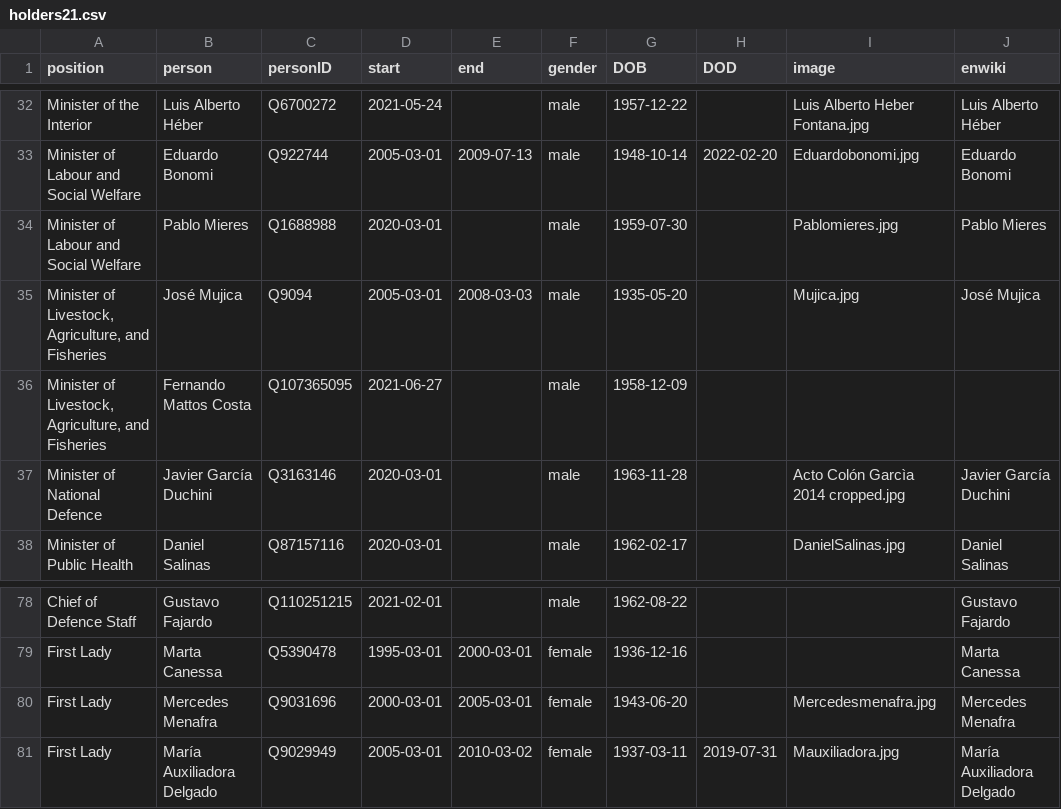
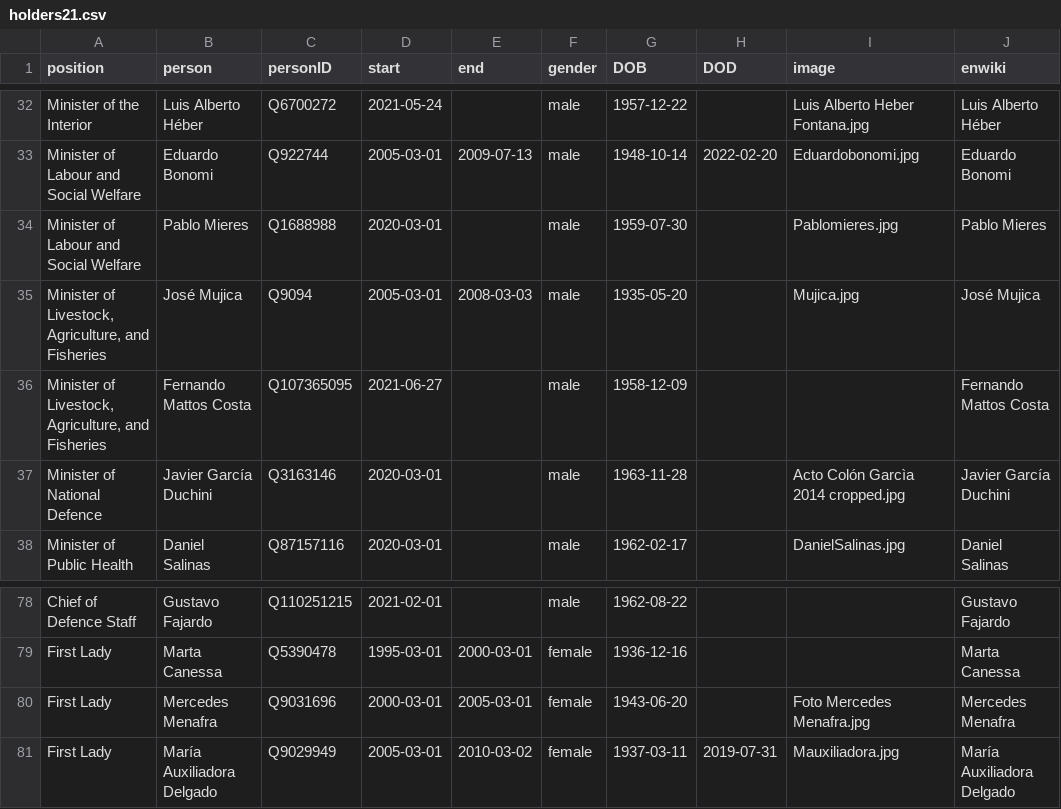
Before and after one commit to every-politician-scrapers/uruguay-ministers, a CSV file: html/holders21.csv, drawn as a sheet; only a part is shown, gaps mark what is left out.

```diff
--- a/html/holders21.csv
+++ b/html/holders21.csv
@@ -35,3 +35,3 @@ Minister of Labour and Social Welfare,Pablo Mieres,Q1688988,2020-03-01,,male,195
 "Minister of Livestock, Agriculture, and Fisheries",José Mujica,Q9094,2005-03-01,2008-03-03,male,1935-05-20,,Mujica.jpg,José Mujica
-"Minister of Livestock, Agriculture, and Fisheries",Fernando Mattos Costa,Q107365095,2021-06-27,,male,1958-12-09,,,
+"Minister of Livestock, Agriculture, and Fisheries",Fernando Mattos Costa,Q107365095,2021-06-27,,male,1958-12-09,,,Fernando Mattos Costa
 Minister of National Defence,Javier García Duchini,Q3163146,2020-03-01,,male,1963-11-28,,Acto Colón Garcìa 2014 cropped.jpg,Javier García Duchini
@@ -79,3 +79,3 @@ Chief of Defence Staff,Gustavo Fajardo,Q110251215,2021-02-01,,male,1962-08-22,,,
 First Lady,Marta Canessa,Q5390478,1995-03-01,2000-03-01,female,1936-12-16,,,Marta Canessa
-First Lady,Mercedes Menafra,Q9031696,2000-03-01,2005-03-01,female,1943-06-20,,Mercedesmenafra.jpg,Mercedes Menafra
+First Lady,Mercedes Menafra,Q9031696,2000-03-01,2005-03-01,female,1943-06-20,,Foto Mercedes Menafra.jpg,Mercedes Menafra
 First Lady,María Auxiliadora Delgado,Q9029949,2005-03-01,2010-03-02,female,1937-03-11,2019-07-31,Mauxiliadora.jpg,María Auxiliadora Delgado
```
Also changed, not shown: html/current.csv.
